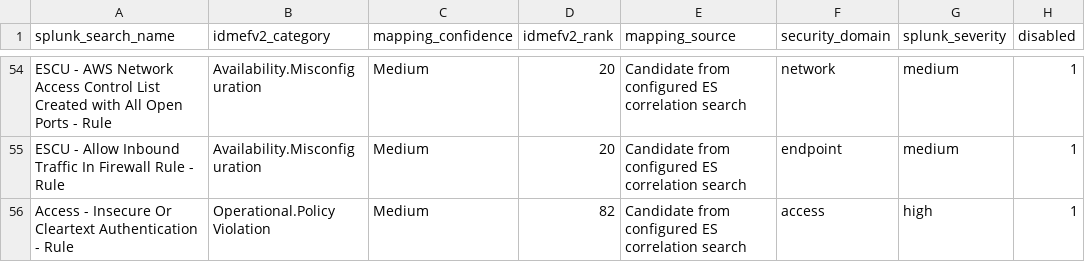
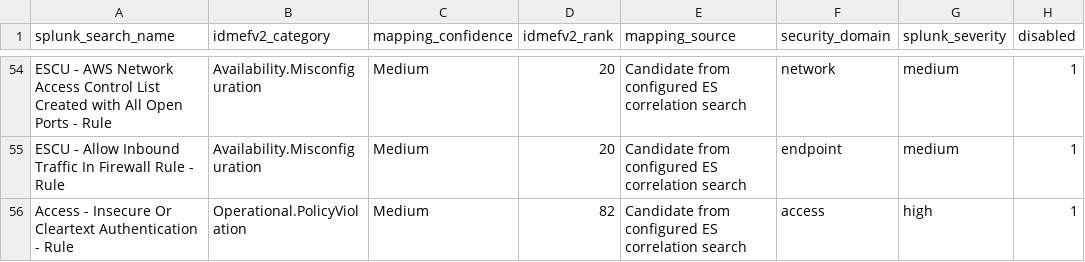
Before and after one commit to IDMEFv2/IDMEFv2-SplunkES-Plugin, a CSV file: Splunk-ES-Connector/lookups/idmefv2_category_mapping.csv, drawn as a sheet; only a part is shown, gaps mark what is left out; the diff covers the shown part only; the diff names each change by its address in the sheet, - before the commit and + after, or states it on an @@ line.

```diff
--- a/Splunk-ES-Connector/lookups/idmefv2_category_mapping.csv
+++ b/Splunk-ES-Connector/lookups/idmefv2_category_mapping.csv
-B56 (idmefv2_category): Operational.Policy Violation
+B56 (idmefv2_category): Operational.PolicyViolation
```
Also changed, not shown: 3 edited cells elsewhere in this file, 14 other files.
